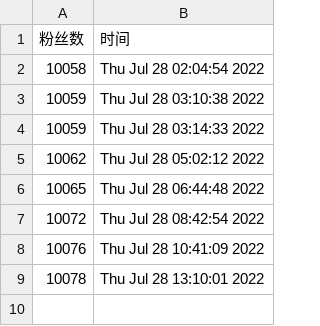
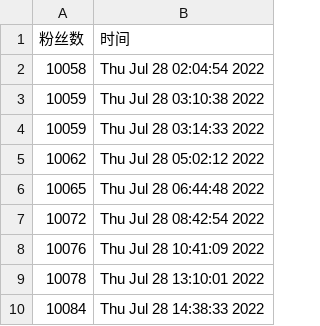
Before and after one commit to ttttLarva/Larva, a CSV file: scripts/ttlarva-follower.csv, drawn as a sheet; the diff names each change by its address in the sheet, - before the commit and + after, or states it on an @@ line.

Commit message:
update followers count daily

```diff
--- a/scripts/ttlarva-follower.csv
+++ b/scripts/ttlarva-follower.csv
+row 10: 10084 | Thu Jul 28 14:38:33 2022
```
